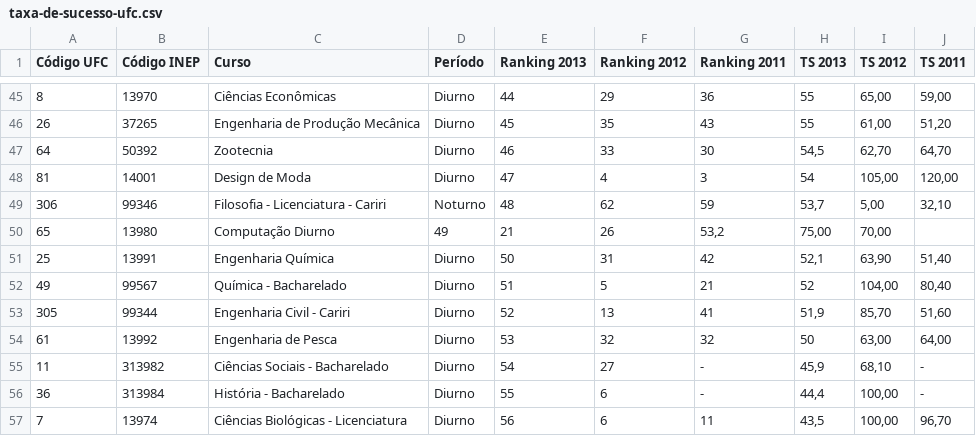
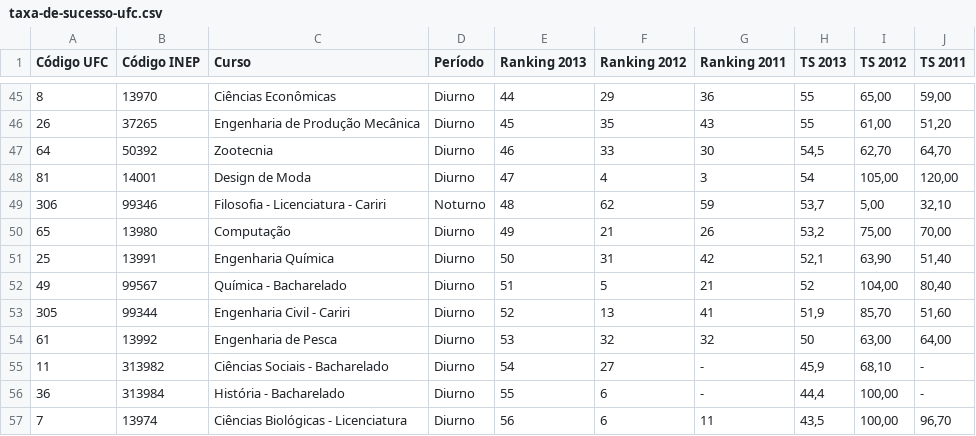
Before and after one commit to abevieiramota/Mestrado, a CSV file: Dados/taxa-de-sucesso-ufc.csv, drawn as a sheet; only a part is shown, gaps mark what is left out.

Commit message:
avançando
corrigido erro de load do .csv de taxa de sucesso
adicionada tabela ao .tex
removido .tex de tabela simplificada

```diff
--- a/Dados/taxa-de-sucesso-ufc.csv
+++ b/Dados/taxa-de-sucesso-ufc.csv
@@ -49,3 +49,3 @@ Código UFC,Código INEP,Curso,Período,Ranking 2013,Ranking 2012,Ranking 2011,T
 306,99346,Filosofia - Licenciatura - Cariri,Noturno,48,62,59,"53,7","5,00","32,10"
-65,13980,Computação Diurno,49,21,26,"53,2","75,00","70,00",
+65,13980,Computação,Diurno,49,21,26,"53,2","75,00","70,00"
 25,13991,Engenharia Química,Diurno,50,31,42,"52,1","63,90","51,40"
```
Also changed, not shown: 8 other files.
